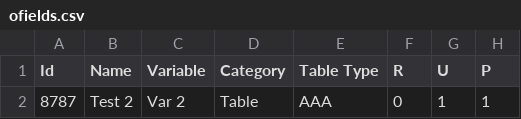
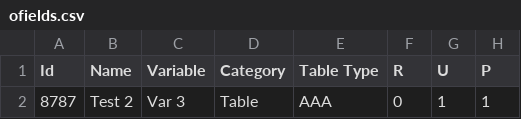
Before and after one commit to jafeth-calderon-ma/ofields-test, a CSV file: ofields.csv, drawn as a sheet; only a part is shown; the diff names each change by its address in the sheet, - before the commit and + after, or states it on an @@ line.

Commit message:
Updated Optional Field with ID: 8787

```diff
--- a/ofields.csv
+++ b/ofields.csv
-C2 (Variable): Var 2
+C2 (Variable): Var 3
```
